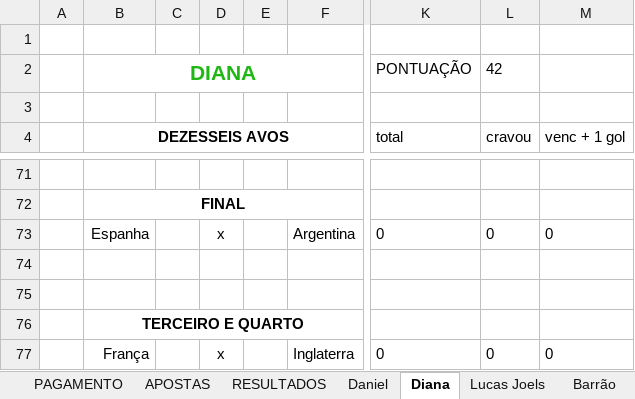
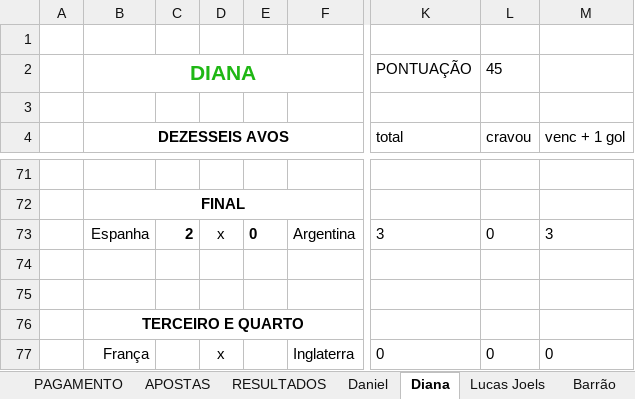
Before and after one commit to dhersz/zebolao26, an Excel workbook: mestra_matamata_26.xlsx, sheet Diana, drawn as a sheet; only a part is shown, gaps mark what is left out; values as stored, in another font and other column widths than the file's, no borders; charts and pictures not drawn; the diff names each change by its address in the sheet, - before the commit and + after, or states it on an @@ line.

```diff
--- a/mestra_matamata_26.xlsx (sheet Diana)
+++ b/mestra_matamata_26.xlsx (sheet Diana)
-L2 (cravou): 42
+L2 (cravou): 45
-C73: (empty)
+C73: 2
-E73: (empty)
+E73: 0
-K73 (total): 0
+K73 (total): 3
-M73 (venc + 1 gol): 0
+M73 (venc + 1 gol): 3
```
Also changed, not shown: sheet Tello, sheet Lucas Santtana, sheet Valentina, sheet Laufer, sheet Tuka, sheet Quito, 6 more sheets.
